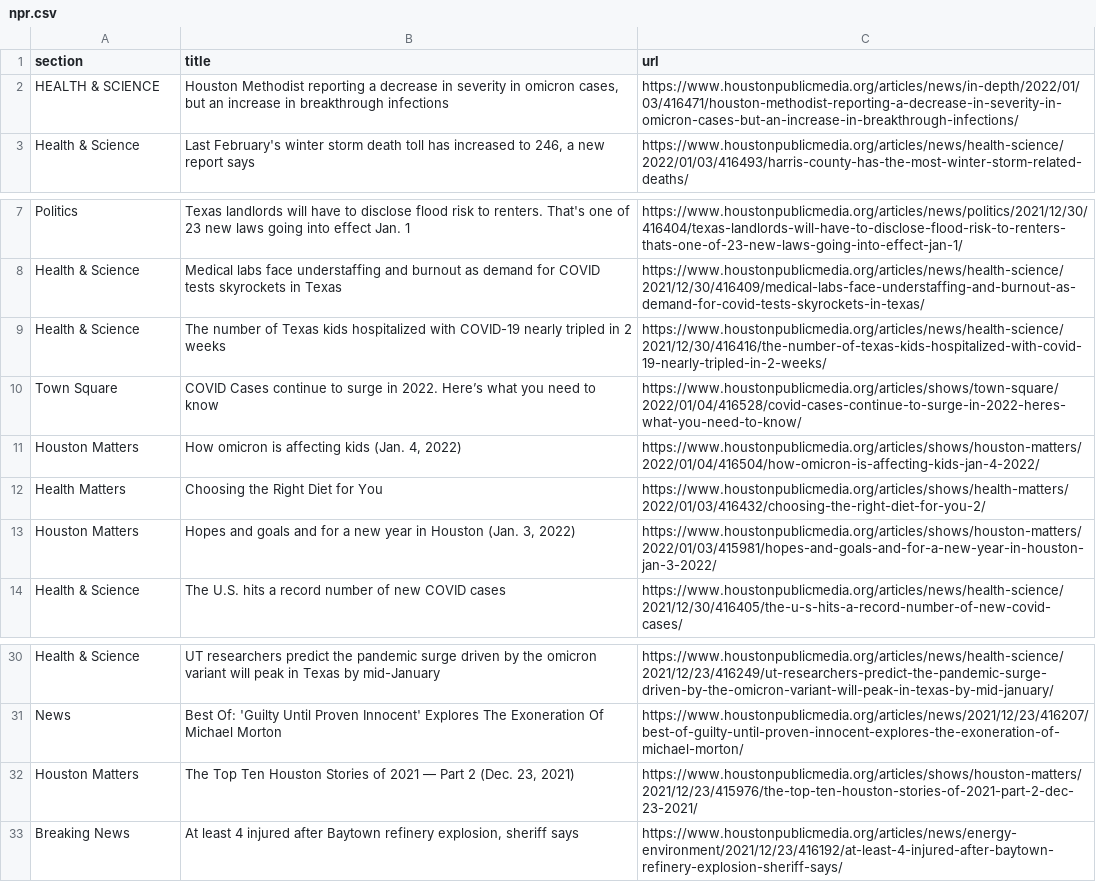
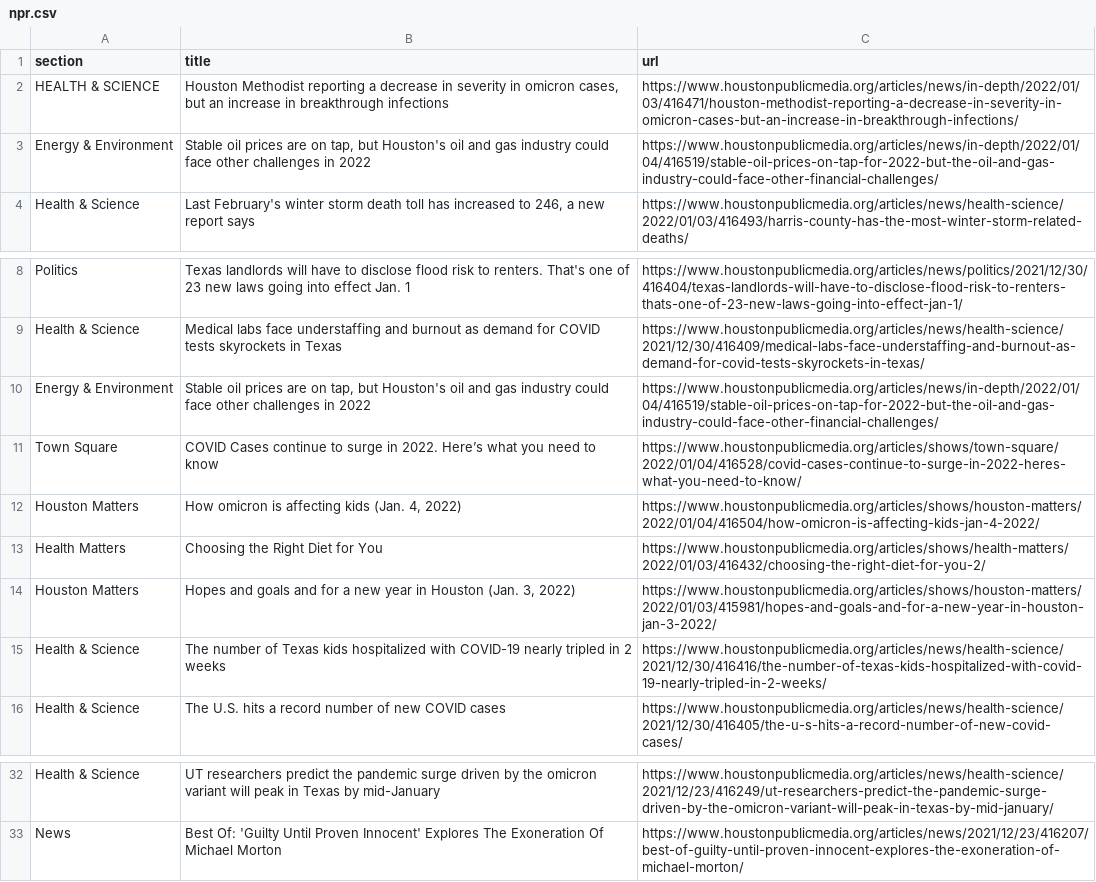
Before and after one commit to srjouppi/auto-scraper, a CSV file: npr.csv, drawn as a sheet; only a part is shown, gaps mark what is left out.

```diff
--- a/npr.csv
+++ b/npr.csv
@@ -2,2 +2,3 @@ section,title,url
 HEALTH & SCIENCE,"Houston Methodist reporting a decrease in severity in omicron cases, but an increase in breakthrough infections",https://www.houstonpublicmedia.org/articles/news/in-depth/2022/01/03/416471/houston-methodist-reporting-a-decrease-in-severity-in-omicron-cases-but-an-increase-in-breakthrough-infections/
+Energy & Environment,"Stable oil prices are on tap, but Houston's oil and gas industry could face other challenges in 2022",https://www.houstonpublicmedia.org/articles/news/in-depth/2022/01/04/416519/stable-oil-prices-on-tap-for-2022-but-the-oil-and-gas-industry-could-face-other-financial-challenges/
 Health & Science,"Last February's winter storm death toll has increased to 246, a new report says",https://www.houstonpublicmedia.org/articles/news/health-science/2022/01/03/416493/harris-county-has-the-most-winter-storm-related-deaths/
@@ -8,3 +9,3 @@ Politics,Texas landlords will have to disclose flood risk to renters. That's one
 Health & Science,Medical labs face understaffing and burnout as demand for COVID tests skyrockets in Texas,https://www.houstonpublicmedia.org/articles/news/health-science/2021/12/30/416409/medical-labs-face-understaffing-and-burnout-as-demand-for-covid-tests-skyrockets-in-texas/
-Health & Science,The number of Texas kids hospitalized with COVID-19 nearly tripled in 2 weeks,https://www.houstonpublicmedia.org/articles/news/health-science/2021/12/30/416416/the-number-of-texas-kids-hospitalized-with-covid-19-nearly-tripled-in-2-weeks/
+Energy & Environment,"Stable oil prices are on tap, but Houston's oil and gas industry could face other challenges in 2022",https://www.houstonpublicmedia.org/articles/news/in-depth/2022/01/04/416519/stable-oil-prices-on-tap-for-2022-but-the-oil-and-gas-industry-could-face-other-financial-challenges/
 Town Square,COVID Cases continue to surge in 2022. Here’s what you need to know,https://www.houstonpublicmedia.org/articles/shows/town-square/2022/01/04/416528/covid-cases-continue-to-surge-in-2022-heres-what-you-need-to-know/
@@ -13,2 +14,3 @@ Health Matters,Choosing the Right Diet for You,https://www.houstonpublicmedia.or
 Houston Matters,"Hopes and goals and for a new year in Houston (Jan. 3, 2022)",https://www.houstonpublicmedia.org/articles/shows/houston-matters/2022/01/03/415981/hopes-and-goals-and-for-a-new-year-in-houston-jan-3-2022/
+Health & Science,The number of Texas kids hospitalized with COVID-19 nearly tripled in 2 weeks,https://www.houstonpublicmedia.org/articles/news/health-science/2021/12/30/416416/the-number-of-texas-kids-hospitalized-with-covid-19-nearly-tripled-in-2-weeks/
 Health & Science,The U.S. hits a record number of new COVID cases,https://www.houstonpublicmedia.org/articles/news/health-science/2021/12/30/416405/the-u-s-hits-a-record-number-of-new-covid-cases/
@@ -31,3 +33 @@ Health & Science,UT researchers predict the pandemic surge driven by the omicron
 News,Best Of: 'Guilty Until Proven Innocent' Explores The Exoneration Of Michael Morton,https://www.houstonpublicmedia.org/articles/news/2021/12/23/416207/best-of-guilty-until-proven-innocent-explores-the-exoneration-of-michael-morton/
-Houston Matters,"The Top Ten Houston Stories of 2021 — Part 2 (Dec. 23, 2021)",https://www.houstonpublicmedia.org/articles/shows/houston-matters/2021/12/23/415976/the-top-ten-houston-stories-of-2021-part-2-dec-23-2021/
-Breaking News,"At least 4 injured after Baytown refinery explosion, sheriff says",https://www.houstonpublicmedia.org/articles/news/energy-environment/2021/12/23/416192/at-least-4-injured-after-baytown-refinery-explosion-sheriff-says/
```
